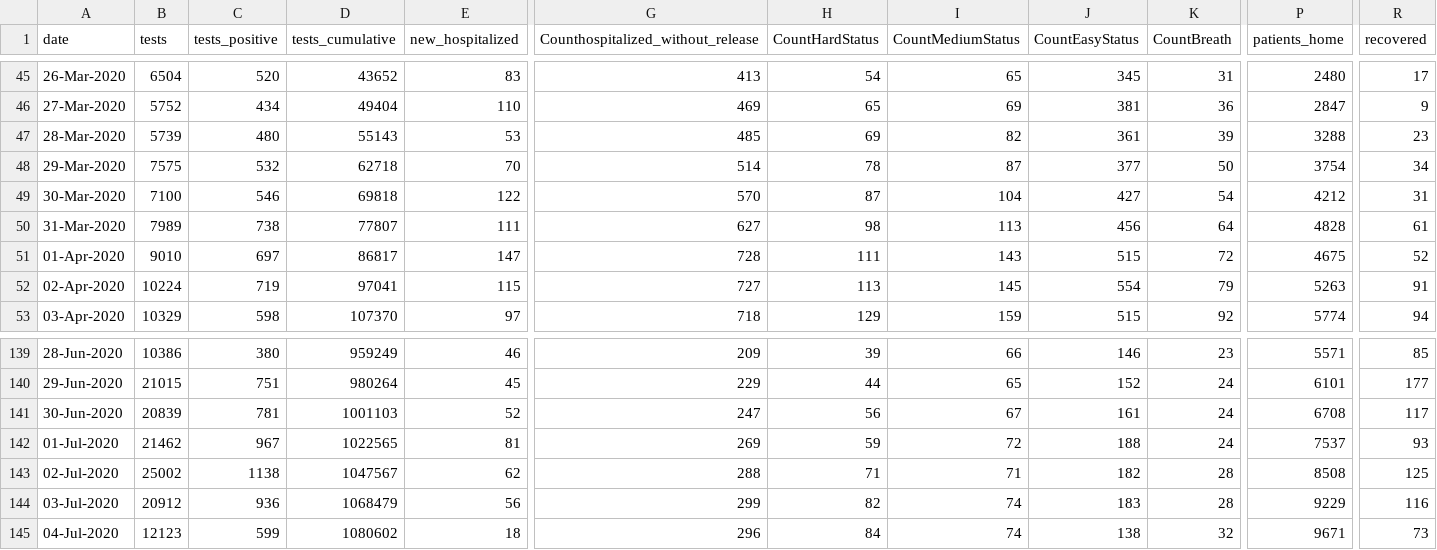
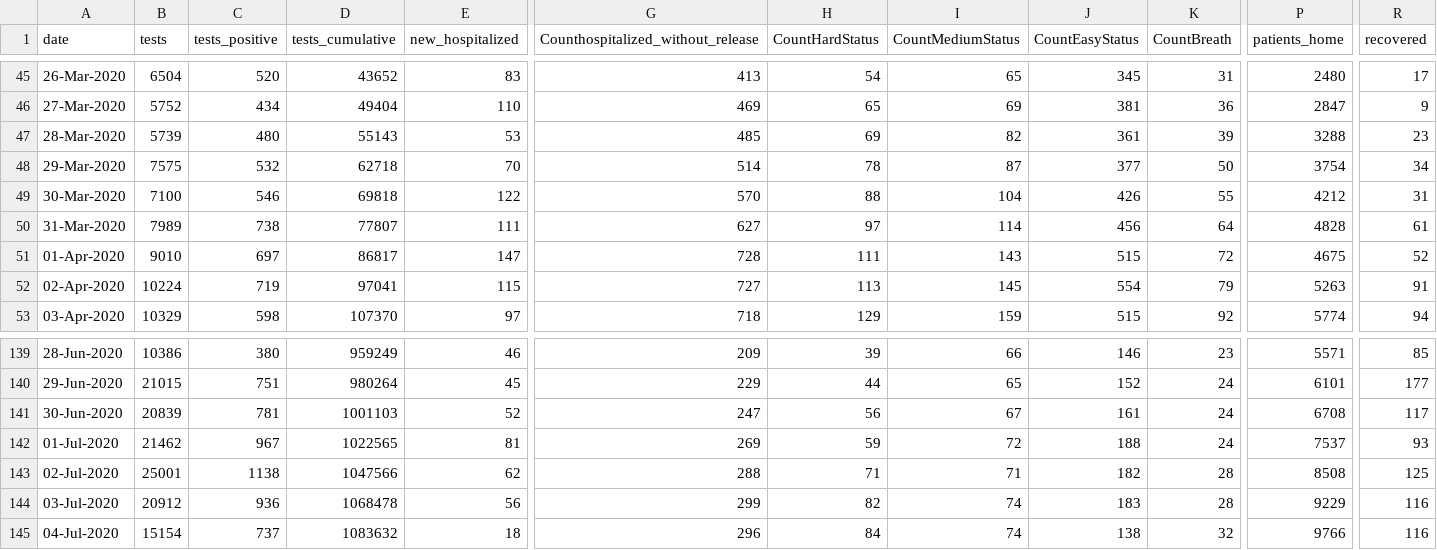
Before and after one commit to yuval-harpaz/covid-19-israel-matlab, a CSV file: data/Israel/dashboard_timeseries.csv, drawn as a sheet; only a part is shown, gaps mark what is left out; the diff names each change by its address in the sheet, - before the commit and + after, or states it on an @@ line.

```diff
--- a/data/Israel/dashboard_timeseries.csv
+++ b/data/Israel/dashboard_timeseries.csv
-H49 (CountHardStatus): 87
+H49 (CountHardStatus): 88
-J49 (CountEasyStatus): 427
+J49 (CountEasyStatus): 426
-K49 (CountBreath): 54
+K49 (CountBreath): 55
-H50 (CountHardStatus): 98
+H50 (CountHardStatus): 97
-I50 (CountMediumStatus): 113
+I50 (CountMediumStatus): 114
-B143 (tests): 25002
+B143 (tests): 25001
-D143 (tests_cumulative): 1047567
+D143 (tests_cumulative): 1047566
-D144 (tests_cumulative): 1068479
+D144 (tests_cumulative): 1068478
-B145 (tests): 12123
+B145 (tests): 15154
-C145 (tests_positive): 599
+C145 (tests_positive): 737
-D145 (tests_cumulative): 1080602
+D145 (tests_cumulative): 1083632
-P145 (patients_home): 9671
+P145 (patients_home): 9766
-R145 (recovered): 73
+R145 (recovered): 116
```
Also changed, not shown: data/Israel/Israel_ministry_of_health.csv, 7 other files.
